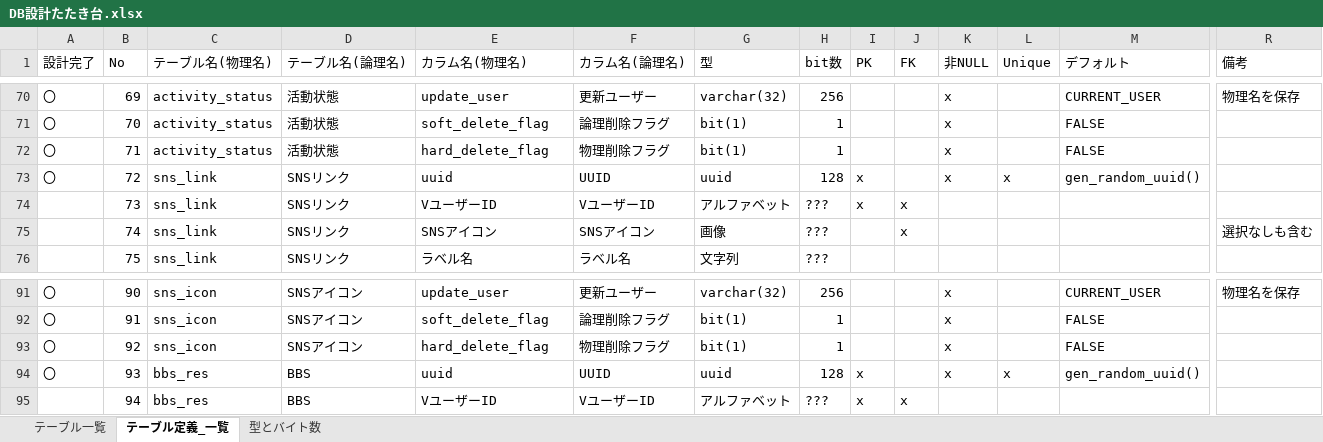
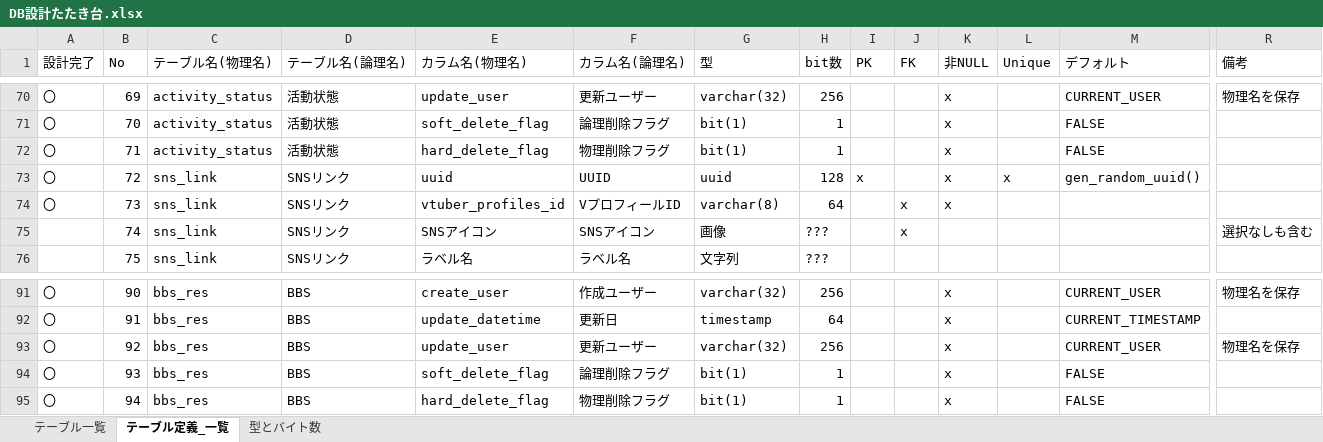
Before and after one commit to Soranoana/VtuberMeikan, an Excel workbook: .design/DB/DB設計たたき台.xlsx, sheet テーブル定義_一覧, drawn as a sheet; only a part is shown, gaps mark what is left out; values as stored, in another font and other column widths than the file's, no cell formats; the diff covers the shown part only; the diff names each change by its address in the sheet, - before the commit and + after, or states it on an @@ line.

Commit message:
DB設計仕掛中
・SNSアイコンテーブルとログインサービステーブルを統合
・画像管理テーブルを2件追加（システム管理とユーザー投稿）
・いくつかのカラムの定義を追加

```diff
--- a/.design/DB/DB設計たたき台.xlsx (sheet テーブル定義_一覧)
+++ b/.design/DB/DB設計たたき台.xlsx (sheet テーブル定義_一覧)
-A74 (設計完了): (empty)
+A74 (設計完了): 〇
-E74 (カラム名(物理名)): VユーザーID
+E74 (カラム名(物理名)): vtuber_profiles_id
-F74 (カラム名(論理名)): VユーザーID
+F74 (カラム名(論理名)): VプロフィールID
-G74 (型): アルファベット
+G74 (型): varchar(8)
-H74 (bit数): ???
+H74 (bit数): 64
-I74 (PK): x
+I74 (PK): (empty)
-K74 (非NULL): (empty)
+K74 (非NULL): x
-C91:C93 (テーブル名(物理名)): sns_icon
+C91:C93 (テーブル名(物理名)): bbs_res
-D91:D93 (テーブル名(論理名)): SNSアイコン
+D91:D93 (テーブル名(論理名)): BBS
-E91 (カラム名(物理名)): update_user
+E91 (カラム名(物理名)): create_user
-F91 (カラム名(論理名)): 更新ユーザー
+F91 (カラム名(論理名)): 作成ユーザー
-E92 (カラム名(物理名)): soft_delete_flag
+E92 (カラム名(物理名)): update_datetime
-F92 (カラム名(論理名)): 論理削除フラグ
+F92 (カラム名(論理名)): 更新日
-G92 (型): bit(1)
+G92 (型): timestamp
-H92 (bit数): 1
+H92 (bit数): 64
-M92 (デフォルト): FALSE
+M92 (デフォルト): CURRENT_TIMESTAMP
-E93 (カラム名(物理名)): hard_delete_flag
+E93 (カラム名(物理名)): update_user
-F93 (カラム名(論理名)): 物理削除フラグ
+F93 (カラム名(論理名)): 更新ユーザー
-G93 (型): bit(1)
+G93 (型): varchar(32)
-H93 (bit数): 1
+H93 (bit数): 256
-M93 (デフォルト): FALSE
+M93 (デフォルト): CURRENT_USER
-R93 (備考): (empty)
+R93 (備考): 物理名を保存
-E94 (カラム名(物理名)): uuid
+E94 (カラム名(物理名)): soft_delete_flag
-F94 (カラム名(論理名)): UUID
+F94 (カラム名(論理名)): 論理削除フラグ
-G94 (型): uuid
+G94 (型): bit(1)
-H94 (bit数): 128
+H94 (bit数): 1
-I94:I95 (PK): x
+I94:I95 (PK): (empty)
-L94 (Unique): x
+L94 (Unique): (empty)
-M94 (デフォルト): gen_random_uuid()
+M94 (デフォルト): FALSE
-A95 (設計完了): (empty)
+A95 (設計完了): 〇
-E95 (カラム名(物理名)): VユーザーID
+E95 (カラム名(物理名)): hard_delete_flag
-F95 (カラム名(論理名)): VユーザーID
+F95 (カラム名(論理名)): 物理削除フラグ
-G95 (型): アルファベット
+G95 (型): bit(1)
-H95 (bit数): ???
+H95 (bit数): 1
-J95 (FK): x
+J95 (FK): (empty)
-K95 (非NULL): (empty)
+K95 (非NULL): x
-M95 (デフォルト): (empty)
+M95 (デフォルト): FALSE
```
Also changed, not shown: 25 added rows and 1171 edited cells elsewhere in this sheet, sheet テーブル一覧, cell formats, formulas that keep their value.
